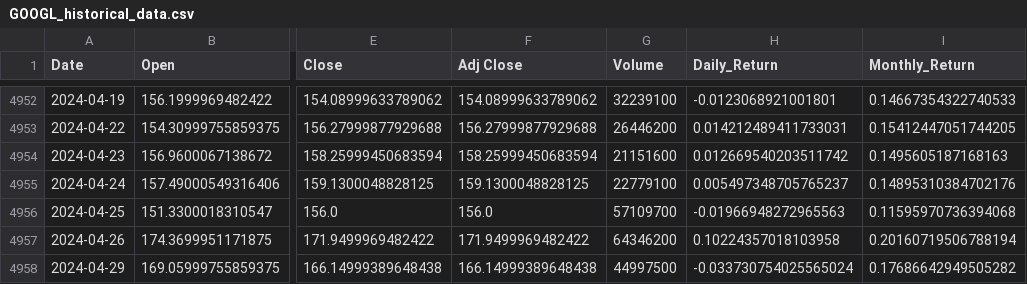
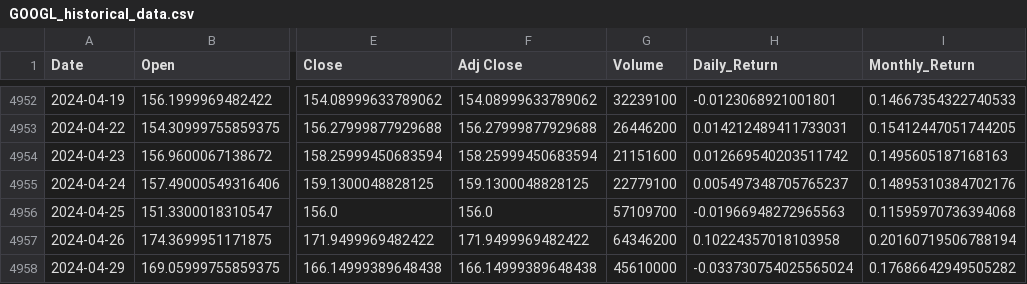
Before and after one commit to Bihnix/MyTestRepo, a CSV file: Export/GOOGL_historical_data.csv, drawn as a sheet; only a part is shown, gaps mark what is left out; the diff names each change by its address in the sheet, - before the commit and + after, or states it on an @@ line.

Commit message:
Adding historical data for FAANG stocks

```diff
--- a/Export/GOOGL_historical_data.csv
+++ b/Export/GOOGL_historical_data.csv
-G4958 (Volume): 44997500
+G4958 (Volume): 45610000
```
Also changed, not shown: Export/NFLX_historical_data.csv, Export/meta_historical_data.csv, 3 other files.
